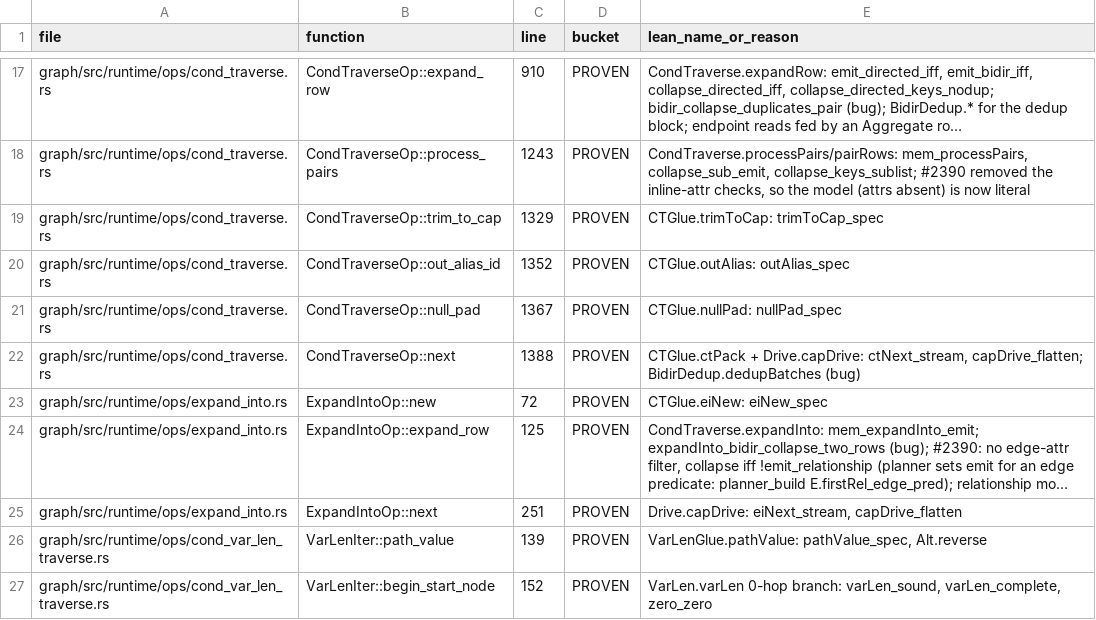
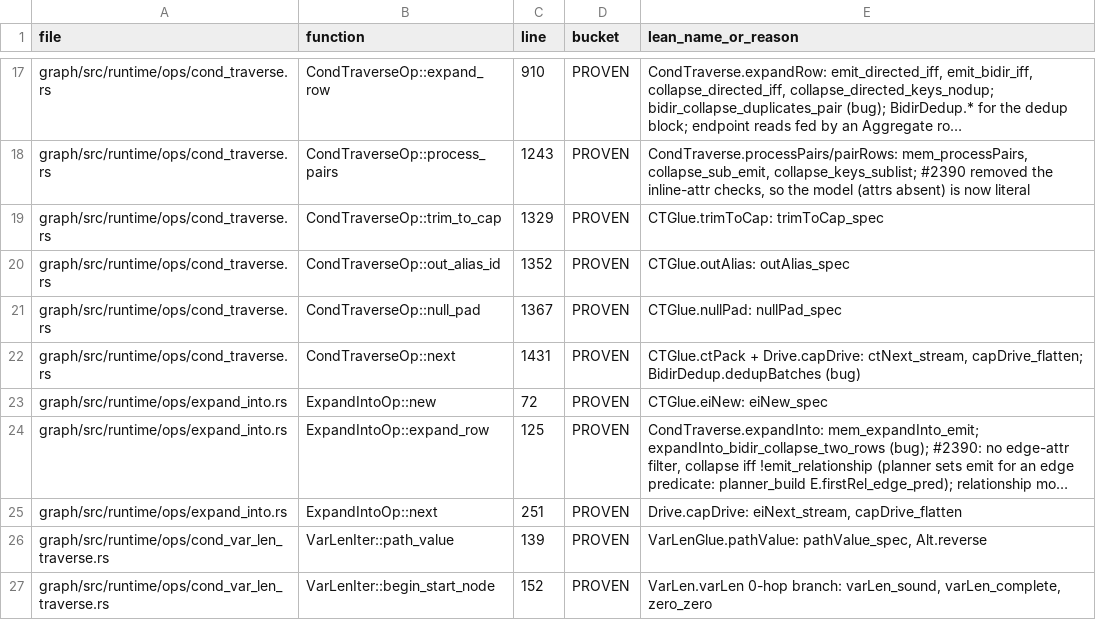
Before and after one commit to FalkorDB/FalkorDB, a TSV file: proofs/ops_traverse/COVERAGE.tsv, drawn as a sheet; only a part is shown, gaps mark what is left out; long unchanged cells end in ….

```diff
--- a/proofs/ops_traverse/COVERAGE.tsv
+++ b/proofs/ops_traverse/COVERAGE.tsv
@@ -21,3 +21,3 @@ graph/src/runtime/ops/cond_traverse.rs	CondTraverseOp::out_alias_id	1352	PROVEN
 graph/src/runtime/ops/cond_traverse.rs	CondTraverseOp::null_pad	1367	PROVEN	CTGlue.nullPad: nullPad_spec
-graph/src/runtime/ops/cond_traverse.rs	CondTraverseOp::next	1388	PROVEN	CTGlue.ctPack + Drive.capDrive: ctNext_stream, capDrive_flatten; BidirDedup.dedupBatches (bug)
+graph/src/runtime/ops/cond_traverse.rs	CondTraverseOp::next	1431	PROVEN	CTGlue.ctPack + Drive.capDrive: ctNext_stream, capDrive_flatten; BidirDedup.dedupBatches (bug)
 graph/src/runtime/ops/expand_into.rs	ExpandIntoOp::new	72	PROVEN	CTGlue.eiNew: eiNew_spec
```
Also changed, not shown: 1 other file.
